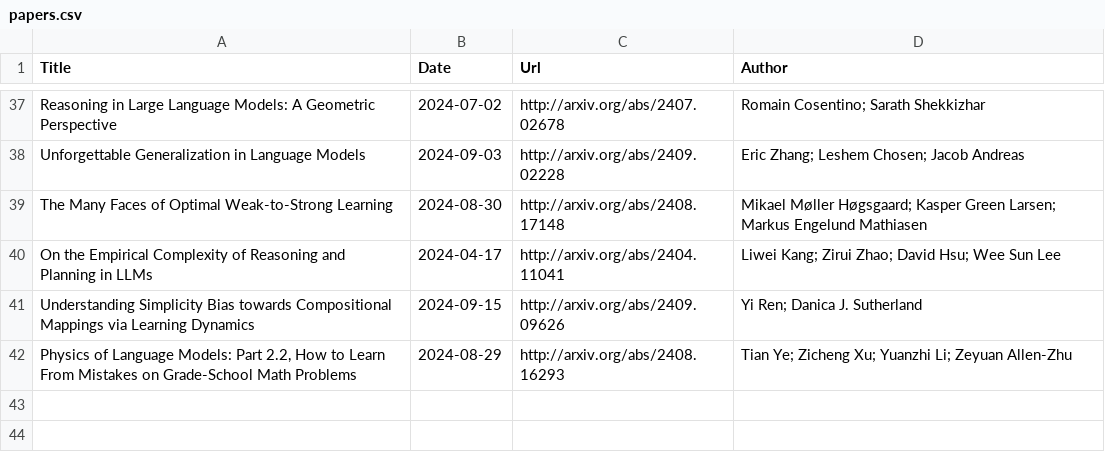
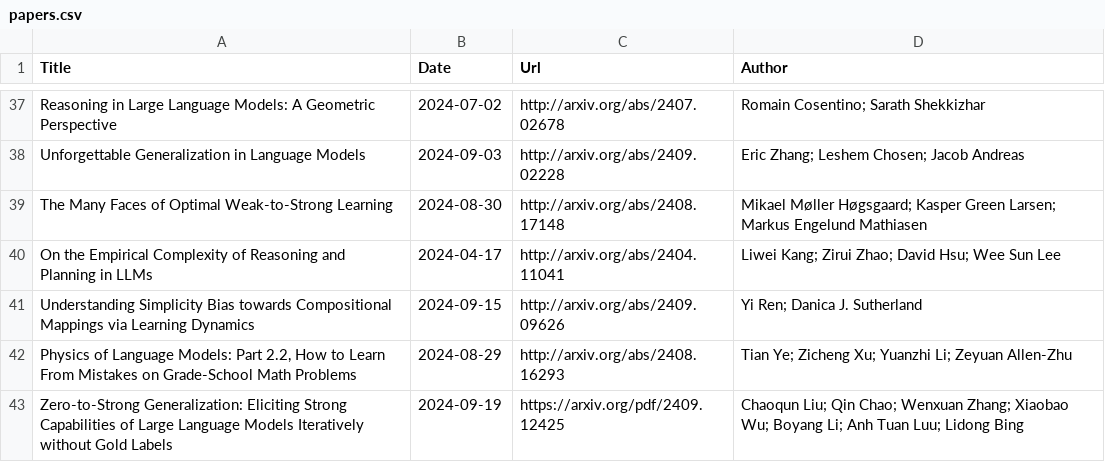
Before and after one commit to Furyton/awesome-language-model-analysis, a CSV file: papers/phenomena-of-interest/learning/papers.csv, drawn as a sheet; only a part is shown, gaps mark what is left out; the diff names each change by its address in the sheet, - before the commit and + after, or states it on an @@ line.

```diff
--- a/papers/phenomena-of-interest/learning/papers.csv
+++ b/papers/phenomena-of-interest/learning/papers.csv
+row 43: Zero-to-Strong Generalization: Eliciting Strong Capabilities of Large Language Models Iteratively without Gold Labels | 2024-09-19 | https://arxiv.org/pdf/2409.12425 | Chaoqun Liu; Qin Chao; Wenxuan Zhang; Xiaobao Wu; Boyang Li; Anh Tuan Luu; Lidong Bing
```
Also changed, not shown: papers/architectural-effectivity/layer-normalization/papers.csv, papers/mechanistic-engineering/papers.csv, 3 other files.
